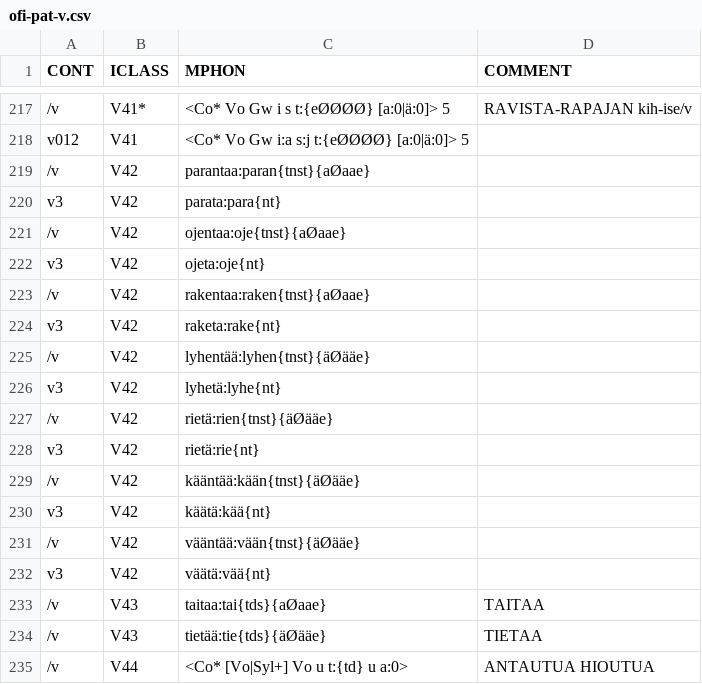
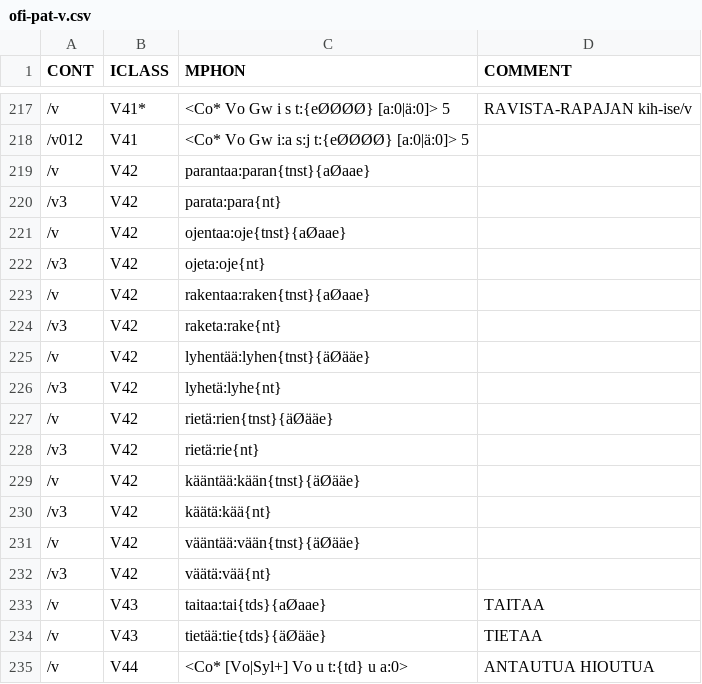
Before and after one commit to koskenni/pytwolc, a CSV file: fi/ofi-pat-v.csv, drawn as a sheet; only a part is shown, gaps mark what is left out; the diff covers the shown part only; the diff names each change by its address in the sheet, - before the commit and + after, or states it on an @@ line.

```diff
--- a/fi/ofi-pat-v.csv
+++ b/fi/ofi-pat-v.csv
-A218 (CONT): v012
+A218 (CONT): /v012
-A220 (CONT): v3
+A220 (CONT): /v3
-A222 (CONT): v3
+A222 (CONT): /v3
-A224 (CONT): v3
+A224 (CONT): /v3
-A226 (CONT): v3
+A226 (CONT): /v3
-A228 (CONT): v3
+A228 (CONT): /v3
-A230 (CONT): v3
+A230 (CONT): /v3
-A232 (CONT): v3
+A232 (CONT): /v3
```
Also changed, not shown: 13 edited cells elsewhere in this file, fi/ofi-affixes.csv, 3 other files.
